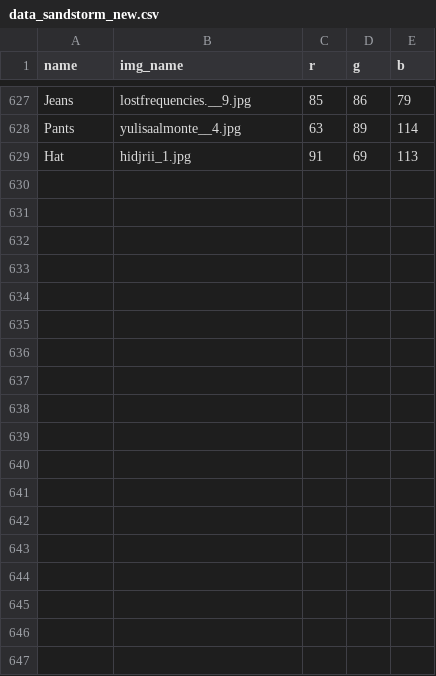
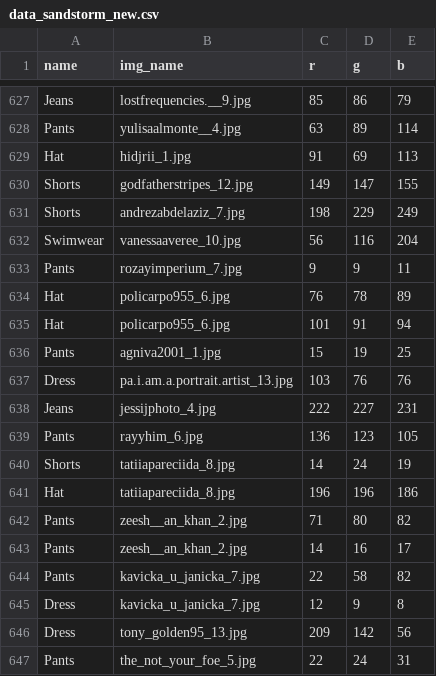
Before and after one commit to paulgan98/darude-brainstorm, a CSV file: data_sandstorm_new.csv, drawn as a sheet; only a part is shown, gaps mark what is left out.

```diff
--- a/data_sandstorm_new.csv
+++ b/data_sandstorm_new.csv
@@ -629 +629,19 @@ Pants,yulisaalmonte__4.jpg,63,89,114
 Hat,hidjrii_1.jpg,91,69,113
+Shorts,godfatherstripes_12.jpg,149,147,155
+Shorts,andrezabdelaziz_7.jpg,198,229,249
+Swimwear,vanessaaveree_10.jpg,56,116,204
+Pants,rozayimperium_7.jpg,9,9,11
+Hat,policarpo955_6.jpg,76,78,89
+Hat,policarpo955_6.jpg,101,91,94
+Pants,agniva2001_1.jpg,15,19,25
+Dress,pa.i.am.a.portrait.artist_13.jpg,103,76,76
+Jeans,jessijphoto_4.jpg,222,227,231
+Pants,rayyhim_6.jpg,136,123,105
+Shorts,tatiiapareciida_8.jpg,14,24,19
+Hat,tatiiapareciida_8.jpg,196,196,186
+Pants,zeesh__an_khan_2.jpg,71,80,82
+Pants,zeesh__an_khan_2.jpg,14,16,17
+Pants,kavicka_u_janicka_7.jpg,22,58,82
+Dress,kavicka_u_janicka_7.jpg,12,9,8
+Dress,tony_golden95_13.jpg,209,142,56
+Pants,the_not_your_foe_5.jpg,22,24,31
```
Also changed, not shown: 2 other files.
